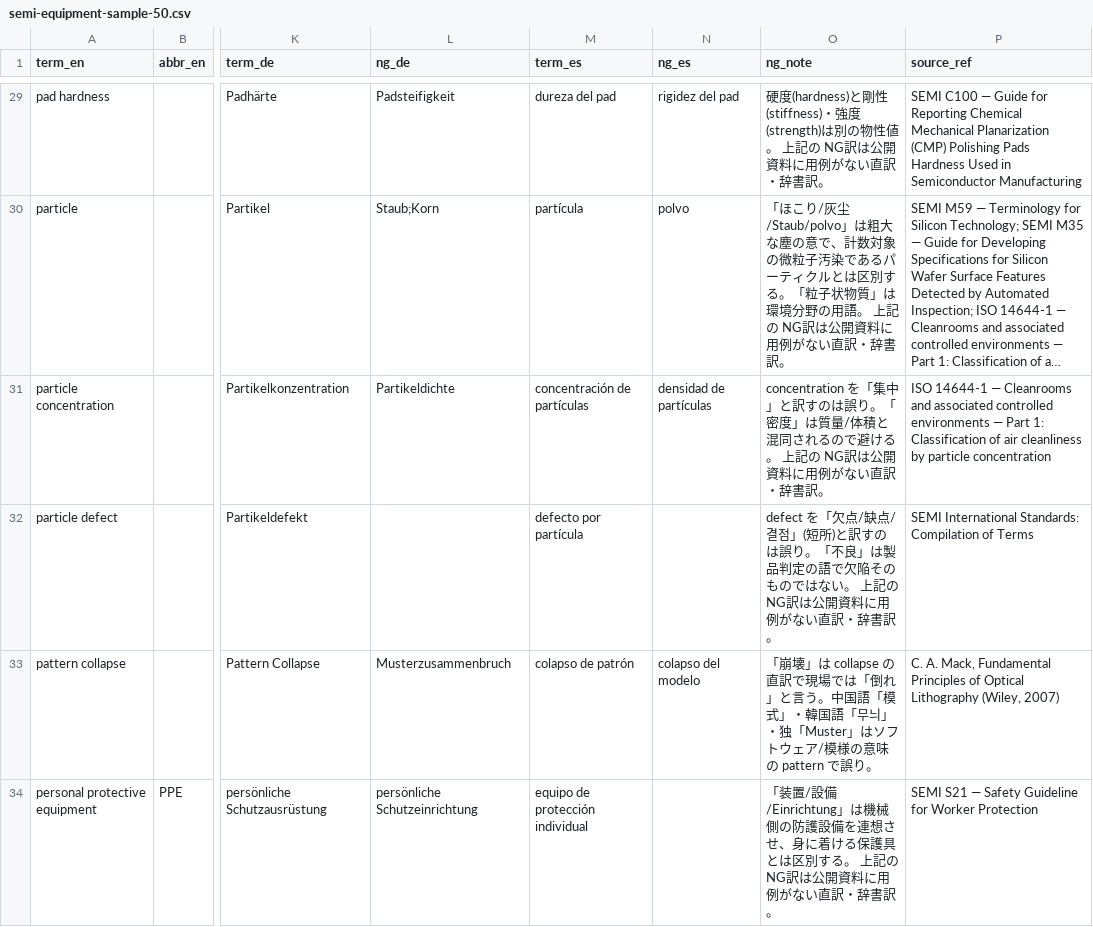
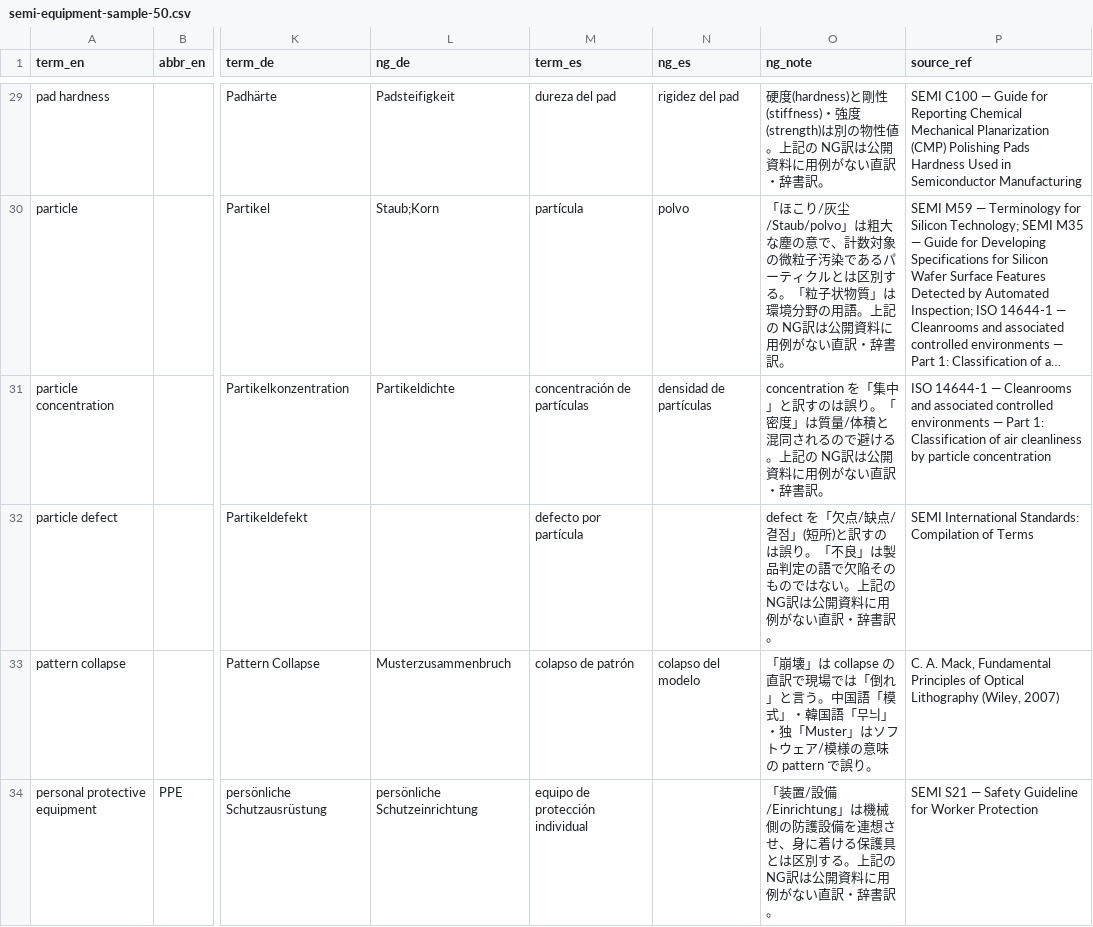
Before and after one commit to diffusionworks014-lgtm/diffusionworks-site, a CSV file: sample/semi-equipment-sample-50.csv, drawn as a sheet; only a part is shown, gaps mark what is left out; long unchanged cells end in …; the diff covers the shown part only; the diff names each change by its address in the sheet, - before the commit and + after, or states it on an @@ line.

```diff
--- a/sample/semi-equipment-sample-50.csv
+++ b/sample/semi-equipment-sample-50.csv
-O29 (ng_note): …物性値。 上記の…
+O29 (ng_note): …物性値。上記の…
-O30 (ng_note): …の用語。 上記の…
+O30 (ng_note): …の用語。上記の…
-O31 (ng_note): …避ける。 上記の…
+O31 (ng_note): …避ける。上記の…
-O32 (ng_note): …はない。 上記の…
+O32 (ng_note): …はない。上記の…
-O34 (ng_note): …別する。 上記の…
+O34 (ng_note): …別する。上記の…
```
Also changed, not shown: 41 edited cells elsewhere in this file, 2 other files.
